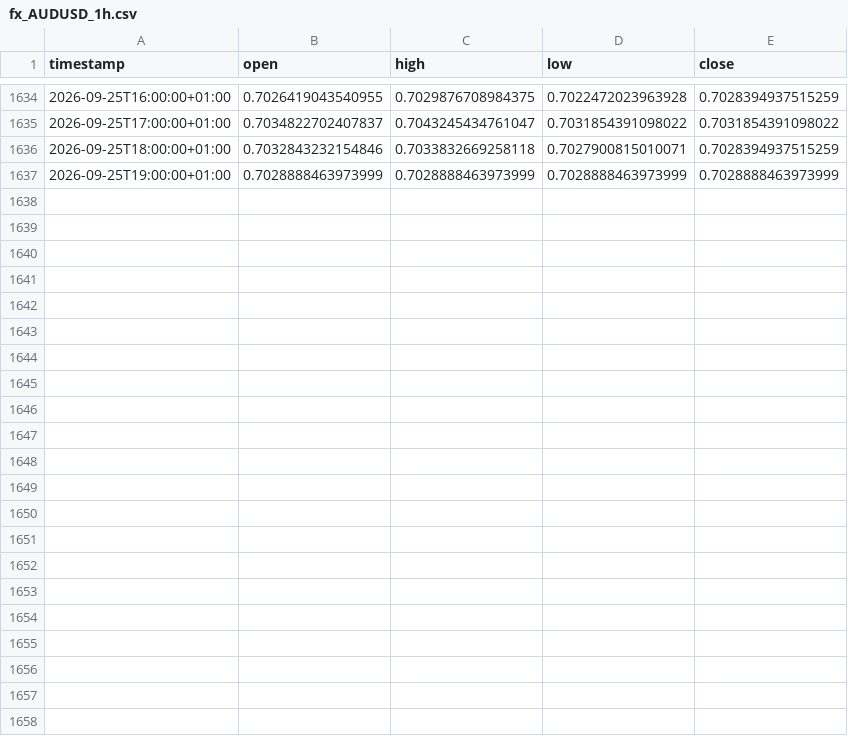
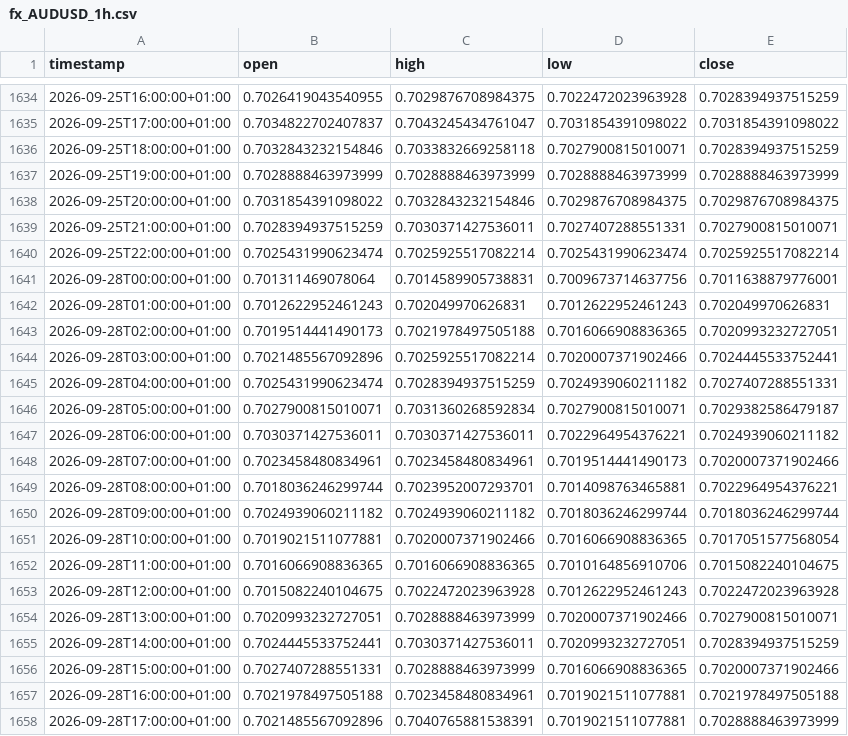
Before and after one commit to daniel17857-web/tide-paper-trader, a CSV file: data/fx_AUDUSD_1h.csv, drawn as a sheet; only a part is shown, gaps mark what is left out.

```diff
--- a/data/fx_AUDUSD_1h.csv
+++ b/data/fx_AUDUSD_1h.csv
@@ -1637 +1637,22 @@ timestamp,open,high,low,close
 2026-09-25T19:00:00+01:00,0.7028888463973999,0.7028888463973999,0.7028888463973999,0.7028888463973999
+2026-09-25T20:00:00+01:00,0.7031854391098022,0.7032843232154846,0.7029876708984375,0.7029876708984375
+2026-09-25T21:00:00+01:00,0.7028394937515259,0.7030371427536011,0.7027407288551331,0.7027900815010071
+2026-09-25T22:00:00+01:00,0.7025431990623474,0.7025925517082214,0.7025431990623474,0.7025925517082214
+2026-09-28T00:00:00+01:00,0.701311469078064,0.7014589905738831,0.7009673714637756,0.7011638879776001
+2026-09-28T01:00:00+01:00,0.7012622952461243,0.702049970626831,0.7012622952461243,0.702049970626831
+2026-09-28T02:00:00+01:00,0.7019514441490173,0.7021978497505188,0.7016066908836365,0.7020993232727051
+2026-09-28T03:00:00+01:00,0.7021485567092896,0.7025925517082214,0.7020007371902466,0.7024445533752441
+2026-09-28T04:00:00+01:00,0.7025431990623474,0.7028394937515259,0.7024939060211182,0.7027407288551331
+2026-09-28T05:00:00+01:00,0.7027900815010071,0.7031360268592834,0.7027900815010071,0.7029382586479187
+2026-09-28T06:00:00+01:00,0.7030371427536011,0.7030371427536011,0.7022964954376221,0.7024939060211182
+2026-09-28T07:00:00+01:00,0.7023458480834961,0.7023458480834961,0.7019514441490173,0.7020007371902466
+2026-09-28T08:00:00+01:00,0.7018036246299744,0.7023952007293701,0.7014098763465881,0.7022964954376221
+2026-09-28T09:00:00+01:00,0.7024939060211182,0.7024939060211182,0.7018036246299744,0.7018036246299744
+2026-09-28T10:00:00+01:00,0.7019021511077881,0.7020007371902466,0.7016066908836365,0.7017051577568054
+2026-09-28T11:00:00+01:00,0.7016066908836365,0.7016066908836365,0.7010164856910706,0.7015082240104675
+2026-09-28T12:00:00+01:00,0.7015082240104675,0.7022472023963928,0.7012622952461243,0.7022472023963928
+2026-09-28T13:00:00+01:00,0.7020993232727051,0.7028888463973999,0.7020007371902466,0.7027900815010071
+2026-09-28T14:00:00+01:00,0.7024445533752441,0.7030371427536011,0.7020993232727051,0.7028394937515259
+2026-09-28T15:00:00+01:00,0.7027407288551331,0.7028888463973999,0.7016066908836365,0.7020007371902466
+2026-09-28T16:00:00+01:00,0.7021978497505188,0.7023458480834961,0.7019021511077881,0.7021978497505188
+2026-09-28T17:00:00+01:00,0.7021485567092896,0.7040765881538391,0.7019021511077881,0.7028888463973999
```
Also changed, not shown: data/fx_EURUSD_1h.csv, data/fx_GBPUSD_1h.csv, 4 other files.
